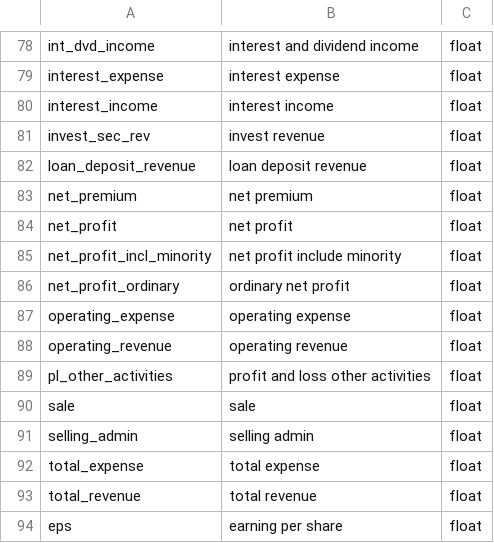
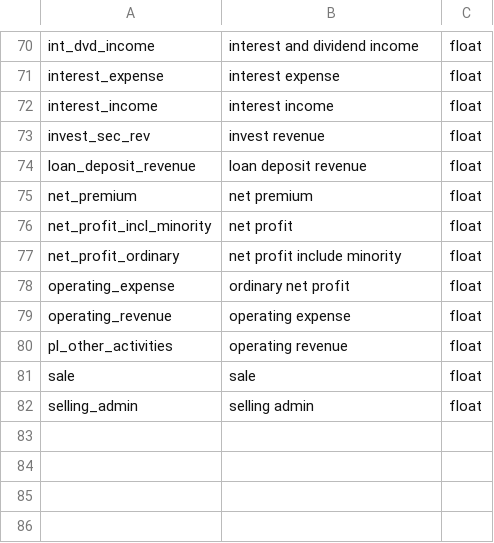
Before and after one commit to ezyquant/ezyquant, a CSV file: docs/source/_static/non_daily_field.csv, drawn as a sheet; only a part is shown, gaps mark what is left out; the diff covers the shown part only.

```diff
--- a/docs/source/_static/non_daily_field.csv
+++ b/docs/source/_static/non_daily_field.csv
@@ -83,12 +75,8 @@ loan_deposit_revenue,loan deposit revenue,float
 net_premium,net premium,float
-net_profit,net profit,float
-net_profit_incl_minority,net profit include minority,float
-net_profit_ordinary,ordinary net profit,float
-operating_expense,operating expense,float
-operating_revenue,operating revenue,float
-pl_other_activities,profit and loss other activities,float
+net_profit_incl_minority,net profit,float
+net_profit_ordinary,net profit include minority,float
+operating_expense,ordinary net profit,float
+operating_revenue,operating expense,float
+pl_other_activities,operating revenue,float
 sale,sale,float
 selling_admin,selling admin,float
-total_expense,total expense,float
-total_revenue,total revenue,float
-eps,earning per share,float
```
Also changed, not shown: 8 removed rows and 1 edited cell elsewhere in this file.
